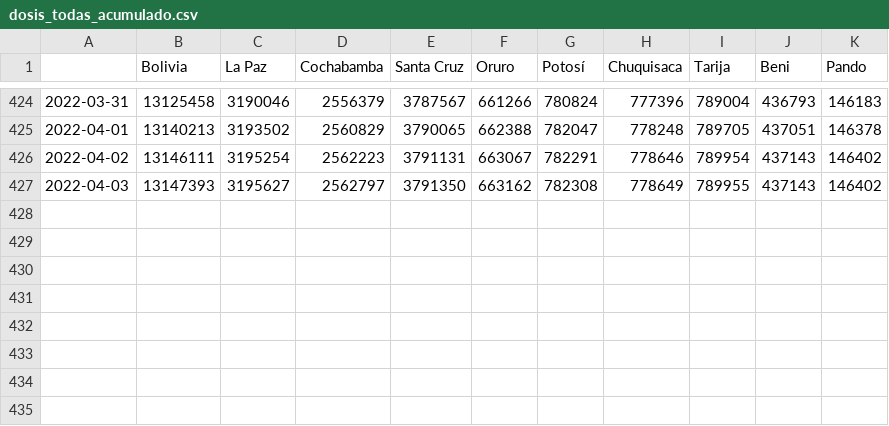
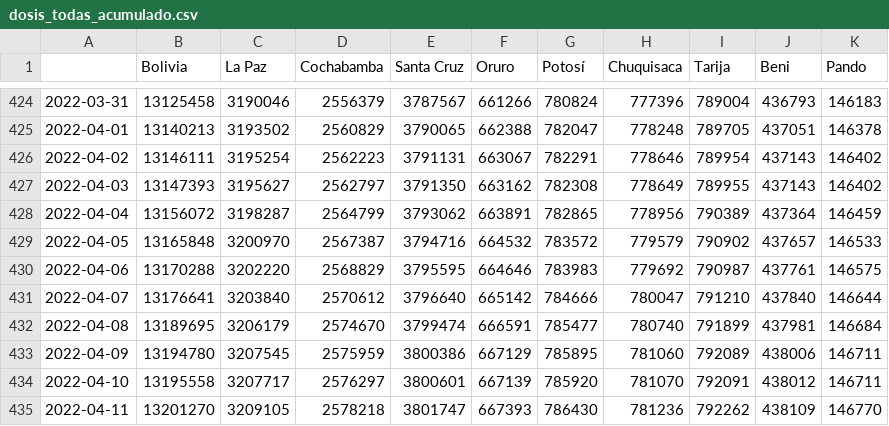
Before and after one commit to dquintani/vacunacion, a CSV file: datos/dosis_todas_acumulado.csv, drawn as a sheet; only a part is shown, gaps mark what is left out; the diff names each change by its address in the sheet, - before the commit and + after, or states it on an @@ line.

```diff
--- a/datos/dosis_todas_acumulado.csv
+++ b/datos/dosis_todas_acumulado.csv
+row 428: 2022-04-04 | 13156072 | 3198287 | 2564799 | 3793062 | 663891 | 782865 | 778956 | 790389 | 437364 | 146459
+row 429: 2022-04-05 | 13165848 | 3200970 | 2567387 | 3794716 | 664532 | 783572 | 779579 | 790902 | 437657 | 146533
+row 430: 2022-04-06 | 13170288 | 3202220 | 2568829 | 3795595 | 664646 | 783983 | 779692 | 790987 | 437761 | 146575
+row 431: 2022-04-07 | 13176641 | 3203840 | 2570612 | 3796640 | 665142 | 784666 | 780047 | 791210 | 437840 | 146644
+row 432: 2022-04-08 | 13189695 | 3206179 | 2574670 | 3799474 | 666591 | 785477 | 780740 | 791899 | 437981 | 146684
+row 433: 2022-04-09 | 13194780 | 3207545 | 2575959 | 3800386 | 667129 | 785895 | 781060 | 792089 | 438006 | 146711
+row 434: 2022-04-10 | 13195558 | 3207717 | 2576297 | 3800601 | 667139 | 785920 | 781070 | 792091 | 438012 | 146711
+row 435: 2022-04-11 | 13201270 | 3209105 | 2578218 | 3801747 | 667393 | 786430 | 781236 | 792262 | 438109 | 146770
```
Also changed, not shown: datos/dosis_refuerzo1_acumulado.csv, datos/pob_con_almenos_una_acumulado.csv, 17 other files.
